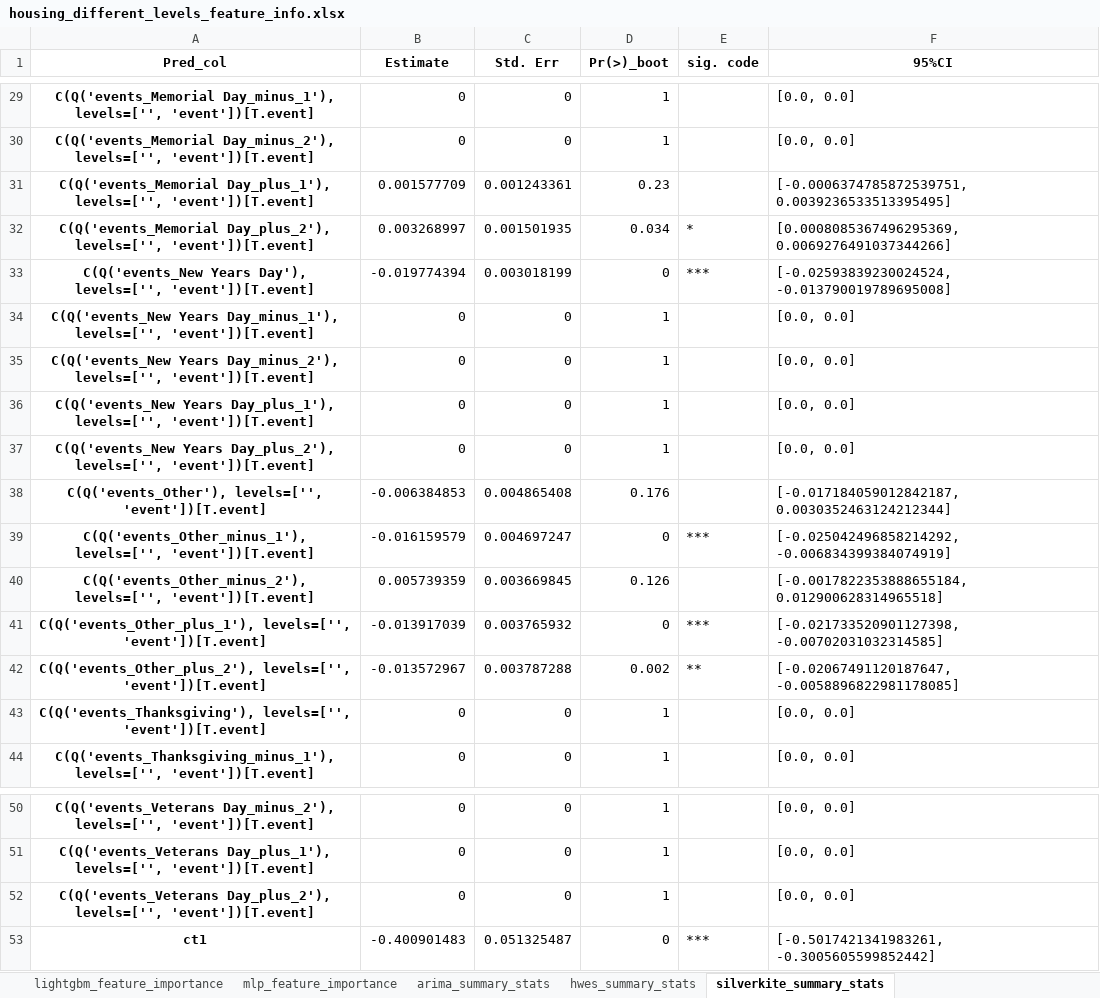
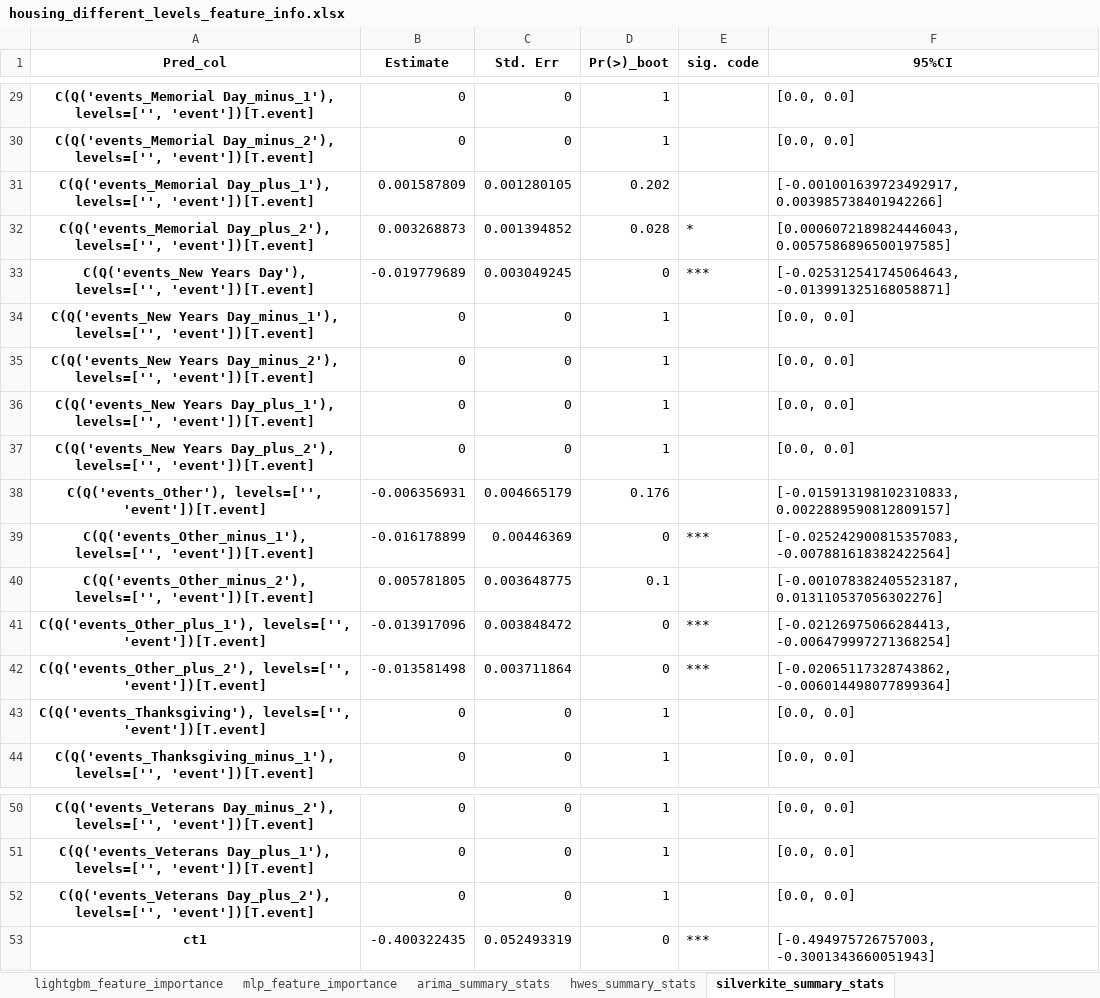
Before and after one commit to mikekeith52/scalecast, an Excel workbook: examples/housing_different_levels_feature_info.xlsx, sheet silverkite_summary_stats, drawn as a sheet; only a part is shown, gaps mark what is left out; values as stored, in another font and other column widths than the file's, no borders; the diff covers the shown part only; the diff names each change by its address in the sheet, - before the commit and + after, or states it on an @@ line.

```diff
--- a/examples/housing_different_levels_feature_info.xlsx (sheet silverkite_summary_stats)
+++ b/examples/housing_different_levels_feature_info.xlsx (sheet silverkite_summary_stats)
-B31 (Estimate): 0.001577709
+B31 (Estimate): 0.001587809
-C31 (Std. Err): 0.001243361
+C31 (Std. Err): 0.001280105
-D31 (Pr(>)_boot): 0.23
+D31 (Pr(>)_boot): 0.202
-F31 (95%CI): [-0.0006374785872539751, 0.0039236533513395495]
+F31 (95%CI): [-0.001001639723492917, 0.003985738401942266]
-B32 (Estimate): 0.003268997
+B32 (Estimate): 0.003268873
-C32 (Std. Err): 0.001501935
+C32 (Std. Err): 0.001394852
-D32 (Pr(>)_boot): 0.034
+D32 (Pr(>)_boot): 0.028
-F32 (95%CI): [0.0008085367496295369, 0.0069276491037344266]
+F32 (95%CI): [0.0006072189824446043, 0.0057586896500197585]
-B33 (Estimate): -0.019774394
+B33 (Estimate): -0.019779689
-C33 (Std. Err): 0.003018199
+C33 (Std. Err): 0.003049245
-F33 (95%CI): [-0.02593839230024524, -0.013790019789695008]
+F33 (95%CI): [-0.025312541745064643, -0.013991325168058871]
-B38 (Estimate): -0.006384853
+B38 (Estimate): -0.006356931
-C38 (Std. Err): 0.004865408
+C38 (Std. Err): 0.004665179
-F38 (95%CI): [-0.017184059012842187, 0.0030352463124212344]
+F38 (95%CI): [-0.015913198102310833, 0.0022889590812809157]
-B39 (Estimate): -0.016159579
+B39 (Estimate): -0.016178899
-C39 (Std. Err): 0.004697247
+C39 (Std. Err): 0.00446369
-F39 (95%CI): [-0.025042496858214292, -0.006834399384074919]
+F39 (95%CI): [-0.025242900815357083, -0.007881618382422564]
-B40 (Estimate): 0.005739359
+B40 (Estimate): 0.005781805
-C40 (Std. Err): 0.003669845
+C40 (Std. Err): 0.003648775
-D40 (Pr(>)_boot): 0.126
+D40 (Pr(>)_boot): 0.1
-F40 (95%CI): [-0.0017822353888655184, 0.012900628314965518]
+F40 (95%CI): [-0.001078382405523187, 0.013110537056302276]
-B41 (Estimate): -0.013917039
+B41 (Estimate): -0.013917096
-C41 (Std. Err): 0.003765932
+C41 (Std. Err): 0.003848472
-F41 (95%CI): [-0.021733520901127398, -0.00702031032314585]
+F41 (95%CI): [-0.02126975066284413, -0.006479997271368254]
-B42 (Estimate): -0.013572967
+B42 (Estimate): -0.013581498
-C42 (Std. Err): 0.003787288
+C42 (Std. Err): 0.003711864
-D42 (Pr(>)_boot): 0.002
+D42 (Pr(>)_boot): 0
-E42 (sig. code): **
+E42 (sig. code): ***
-F42 (95%CI): [-0.02067491120187647, -0.0058896822981178085]
+F42 (95%CI): [-0.02065117328743862, -0.006014498077899364]
-B53 (Estimate): -0.400901483
+B53 (Estimate): -0.400322435
-C53 (Std. Err): 0.051325487
+C53 (Std. Err): 0.052493319
-F53 (95%CI): [-0.5017421341983261, -0.3005605599852442]
+F53 (95%CI): [-0.494975726757003, -0.3001343660051943]
```
Also changed, not shown: 54 edited cells elsewhere in this sheet, sheet mlp_feature_importance, sheet svr_feature_importance, sheet knn_feature_importance, sheet lightgbm_feature_importance, sheet hwes_summary_stats, sheet arima_summary_stats, examples/housing_different_levels_results.xlsx, examples/housing_feature_info.xlsx, 15 other files.
